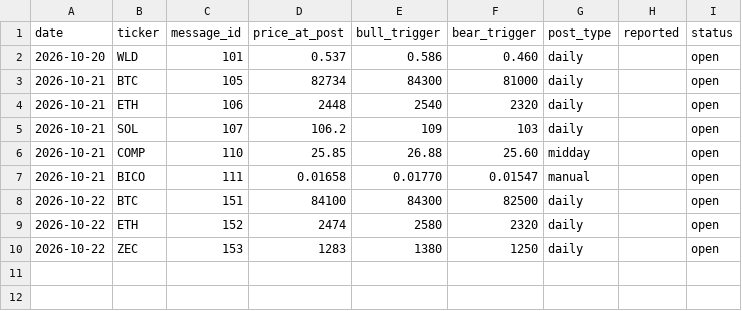
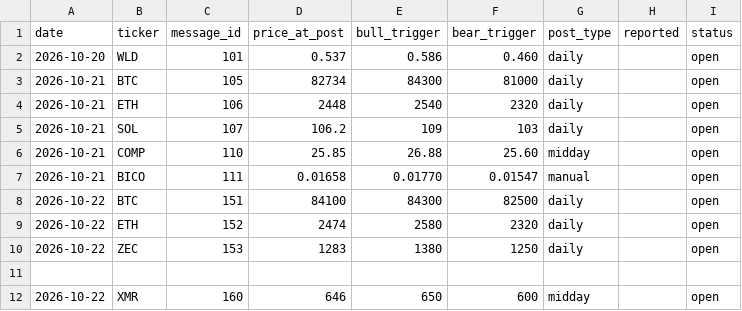
Before and after one commit to mrmarketcap/mr-marketcap-media, a CSV file: posts-log.csv, drawn as a sheet.

```diff
--- a/posts-log.csv
+++ b/posts-log.csv
@@ -10 +10,3 @@ date,ticker,message_id,price_at_post,bull_trigger,bear_trigger,post_type,reporte
 2026-10-22,ZEC,153,1283,1380,1250,daily,,open
+
+2026-10-22,XMR,160,646,650,600,midday,,open
```
